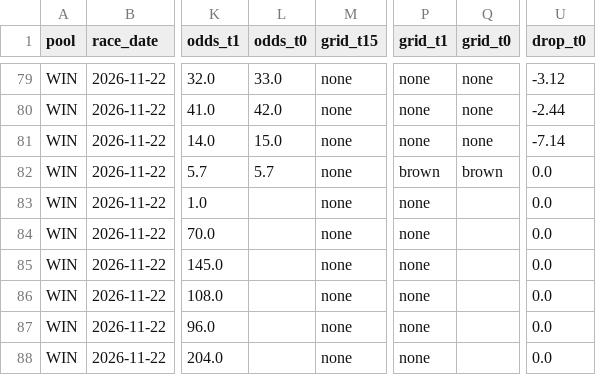
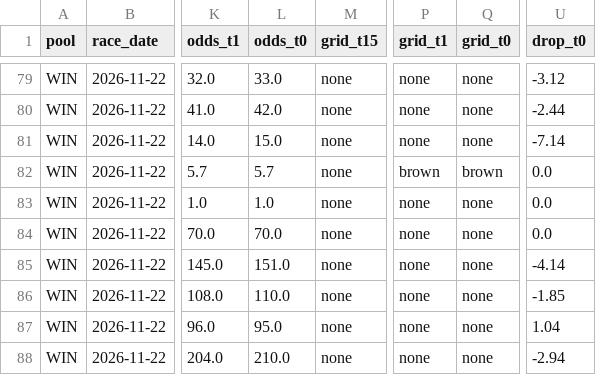
Before and after one commit to readbarapp/jc-strategy, a CSV file: data/odds_board.csv, drawn as a sheet; only a part is shown, gaps mark what is left out; the diff names each change by its address in the sheet, - before the commit and + after, or states it on an @@ line.

```diff
--- a/data/odds_board.csv
+++ b/data/odds_board.csv
-L83 (odds_t0): (empty)
+L83 (odds_t0): 1.0
-Q83:Q88 (grid_t0): (empty)
+Q83:Q88 (grid_t0): none
-L84 (odds_t0): (empty)
+L84 (odds_t0): 70.0
-L85 (odds_t0): (empty)
+L85 (odds_t0): 151.0
-U85 (drop_t0): 0.0
+U85 (drop_t0): -4.14
-L86 (odds_t0): (empty)
+L86 (odds_t0): 110.0
-U86 (drop_t0): 0.0
+U86 (drop_t0): -1.85
-L87 (odds_t0): (empty)
+L87 (odds_t0): 95.0
-U87 (drop_t0): 0.0
+U87 (drop_t0): 1.04
-L88 (odds_t0): (empty)
+L88 (odds_t0): 210.0
-U88 (drop_t0): 0.0
+U88 (drop_t0): -2.94
```
Also changed, not shown: data/odds_snapshots.csv, data/odds_ticks.csv, 11 other files.
